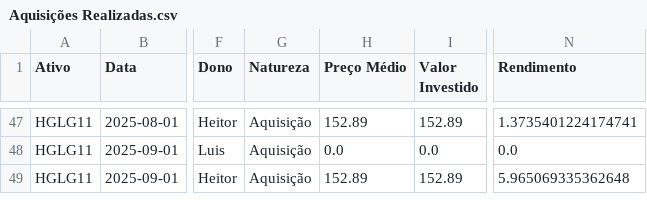
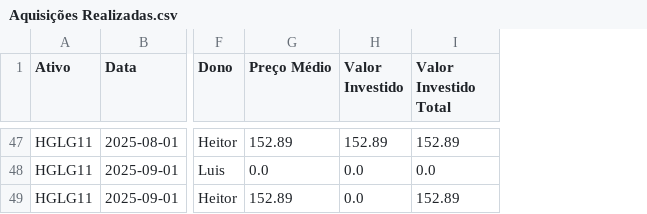
Before and after one commit to LuisHenrique7/Analise-Financeira, a CSV file: Aquisições Realizadas.csv, drawn as a sheet; only a part is shown, gaps mark what is left out; removed rows and columns are numbered as before the commit, all else as after; the diff covers the shown part only; the diff names each change by its address in the sheet, - before the commit and + after, or states it on an @@ line.

Commit message:
Finaliza o cálculo de lucro e rendimento e expõe no dashboard Desempenho da Carteira

```diff
--- a/Aquisições Realizadas.csv
+++ b/Aquisições Realizadas.csv
-column G (Natureza), rows 47-49: all Aquisição
+column I (Valor Investido Total), rows 47-49: 152.89 | 0.0 | 152.89
-column N (Rendimento), rows 47-49: 1.3735401224174741 | 0.0 | 5.965069335362648
-H49 (Valor Investido): 152.89
+H49 (Valor Investido): 0.0
```
Also changed, not shown: 13 edited cells elsewhere in this file, 20 other files.
